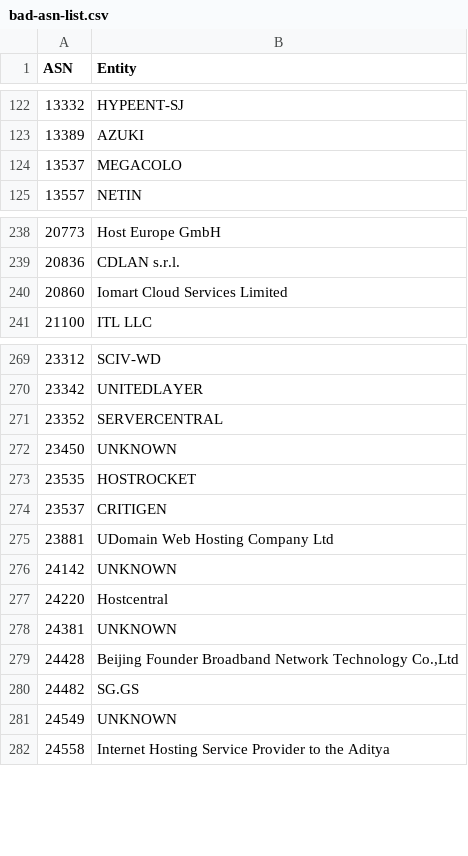
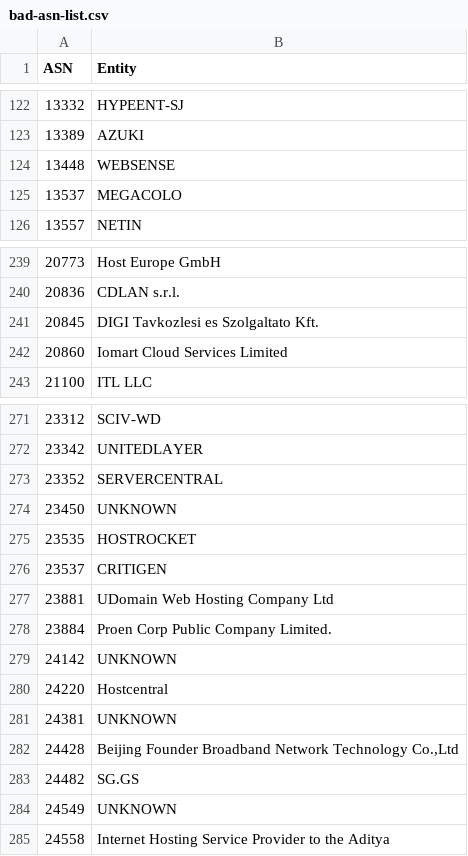
Before and after one commit to AndrewDaws/bad-asn-list, a CSV file: bad-asn-list.csv, drawn as a sheet; only a part is shown, gaps mark what is left out; the diff names each change by its address in the sheet, - before the commit and + after, or states it on an @@ line.

Commit message:
Added multiple hosting and high spam ASNs.

```diff
--- a/bad-asn-list.csv
+++ b/bad-asn-list.csv
+row 124: 13448 | WEBSENSE
+row 241: 20845 | DIGI Tavkozlesi es Szolgaltato Kft.
+row 278: 23884 | Proen Corp Public Company Limited.
```
